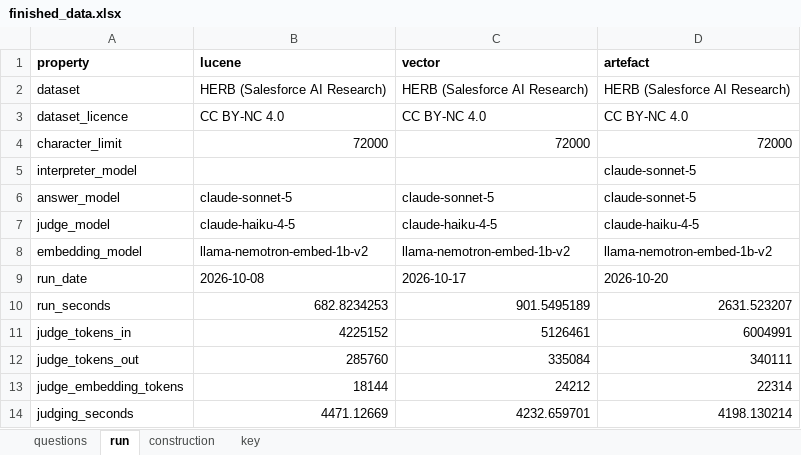
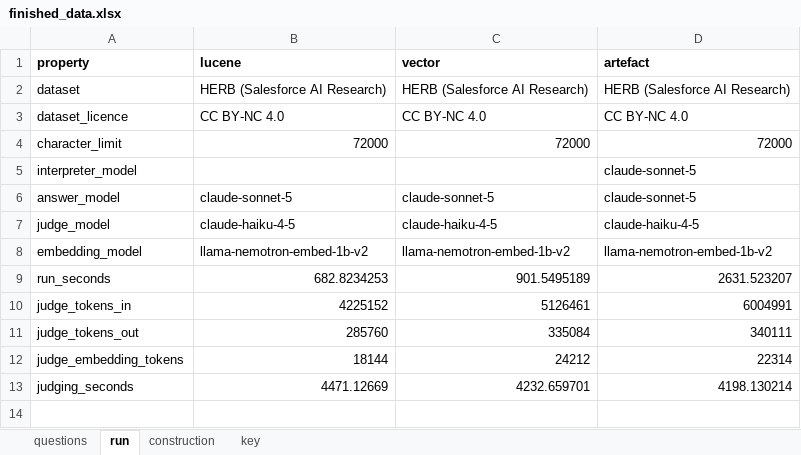
Before and after one commit to Objuret/GRAG-Job, an Excel workbook: finished_data/finished_data.xlsx, sheet run, drawn as a sheet; values as stored, in another font and other column widths than the file's, no borders; the diff names each change by its address in the sheet, - before the commit and + after, or states it on an @@ line.

```diff
--- a/finished_data/finished_data.xlsx (sheet run)
+++ b/finished_data/finished_data.xlsx (sheet run)
-row 9: run_date | 2026-10-08 | 2026-10-17 | 2026-10-20
```
Also changed, not shown: sheet key, 9 other files.
